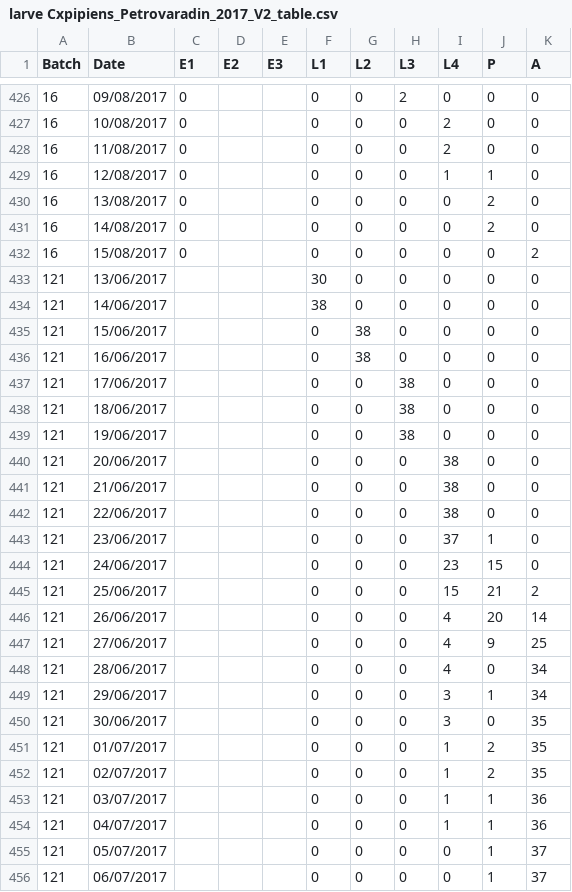
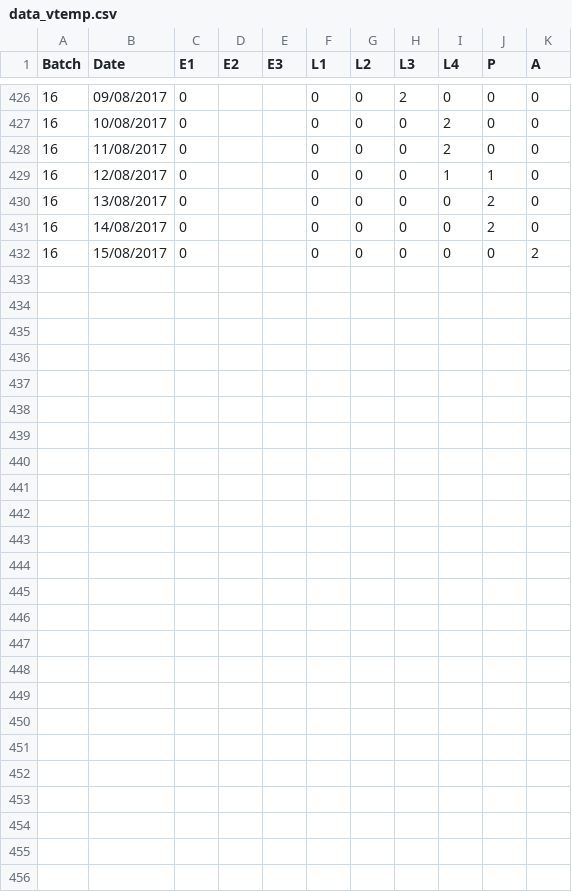
Before and after one commit to kerguler/sPop2-figures, a CSV file: data/vtemp/data_vtemp.csv (was data/vtemp/larve Cxpipiens_Petrovaradin_2017_V2_table.csv), drawn as a sheet; only a part is shown, gaps mark what is left out.

```diff
--- a/data/vtemp/larve Cxpipiens_Petrovaradin_2017_V2_table.csv
+++ b/data/vtemp/data_vtemp.csv
@@ -432,25 +432 @@
 16,15/08/2017,0,,,0,0,0,0,0,2
-121,13/06/2017,,,,30,0,0,0,0,0
-121,14/06/2017,,,,38,0,0,0,0,0
-121,15/06/2017,,,,0,38,0,0,0,0
-121,16/06/2017,,,,0,38,0,0,0,0
-121,17/06/2017,,,,0,0,38,0,0,0
-121,18/06/2017,,,,0,0,38,0,0,0
-121,19/06/2017,,,,0,0,38,0,0,0
-121,20/06/2017,,,,0,0,0,38,0,0
-121,21/06/2017,,,,0,0,0,38,0,0
-121,22/06/2017,,,,0,0,0,38,0,0
-121,23/06/2017,,,,0,0,0,37,1,0
-121,24/06/2017,,,,0,0,0,23,15,0
-121,25/06/2017,,,,0,0,0,15,21,2
-121,26/06/2017,,,,0,0,0,4,20,14
-121,27/06/2017,,,,0,0,0,4,9,25
-121,28/06/2017,,,,0,0,0,4,0,34
-121,29/06/2017,,,,0,0,0,3,1,34
-121,30/06/2017,,,,0,0,0,3,0,35
-121,01/07/2017,,,,0,0,0,1,2,35
-121,02/07/2017,,,,0,0,0,1,2,35
-121,03/07/2017,,,,0,0,0,1,1,36
-121,04/07/2017,,,,0,0,0,1,1,36
-121,05/07/2017,,,,0,0,0,0,1,37
-121,06/07/2017,,,,0,0,0,0,1,37
```
Also changed, not shown: 40 other files.
